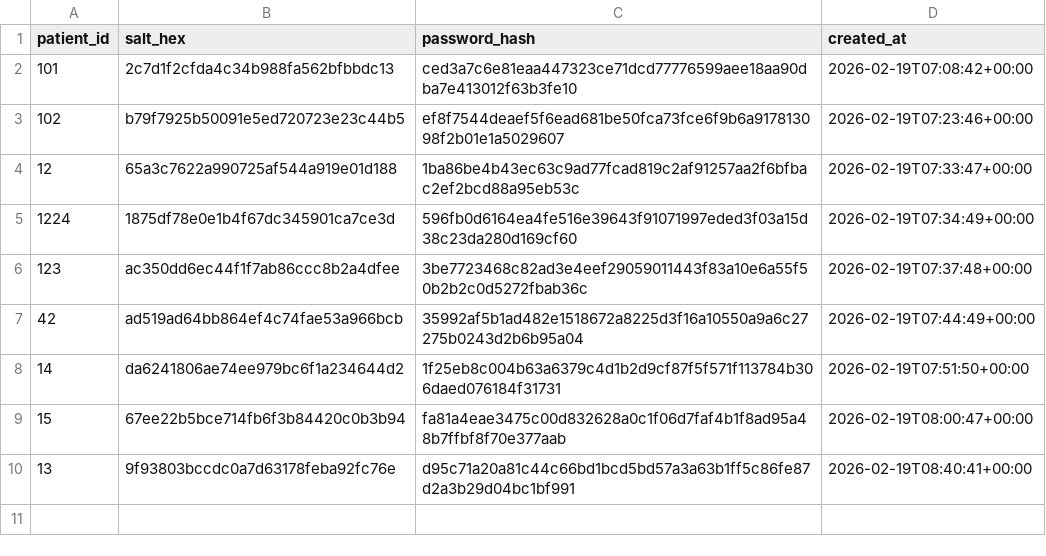
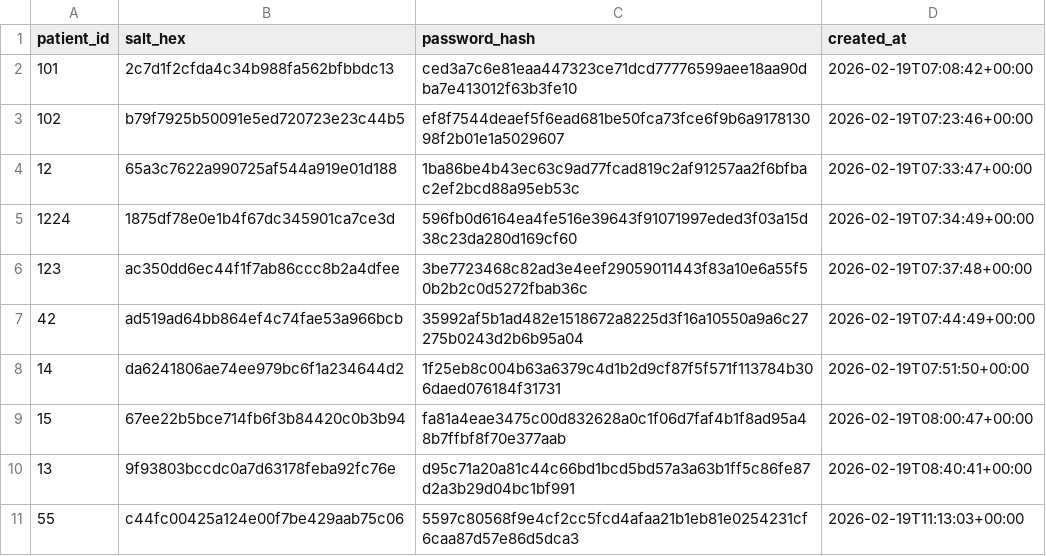
Before and after one commit to janubot21/AI-Powered-Medical-Appointment-Disease-Risk-Prediction-System, a CSV file: patient_accounts.csv, drawn as a sheet.

Commit message:
Use new_patient_data.csv in Flask patient flow

```diff
--- a/patient_accounts.csv
+++ b/patient_accounts.csv
@@ -10 +10,2 @@ patient_id,salt_hex,password_hash,created_at
 13,9f93803bccdc0a7d63178feba92fc76e,d95c71a20a81c44c66bd1bcd5bd57a3a63b1ff5c86fe87d2a3b29d04bc1bf991,2026-02-19T08:40:41+00:00
+55,c44fc00425a124e00f7be429aab75c06,5597c80568f9e4cf2cc5fcd4afaa21b1eb81e0254231cf6caa87d57e86d5dca3,2026-02-19T11:13:03+00:00
```
Also changed, not shown: 3 other files.
